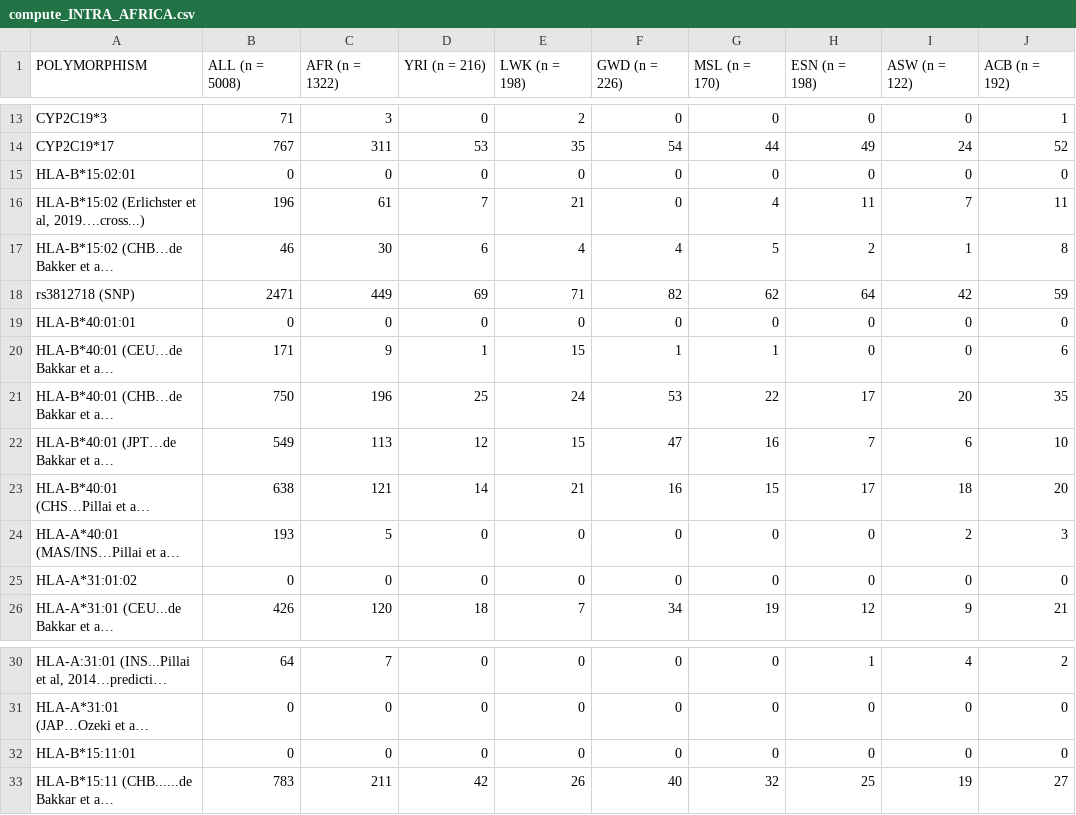
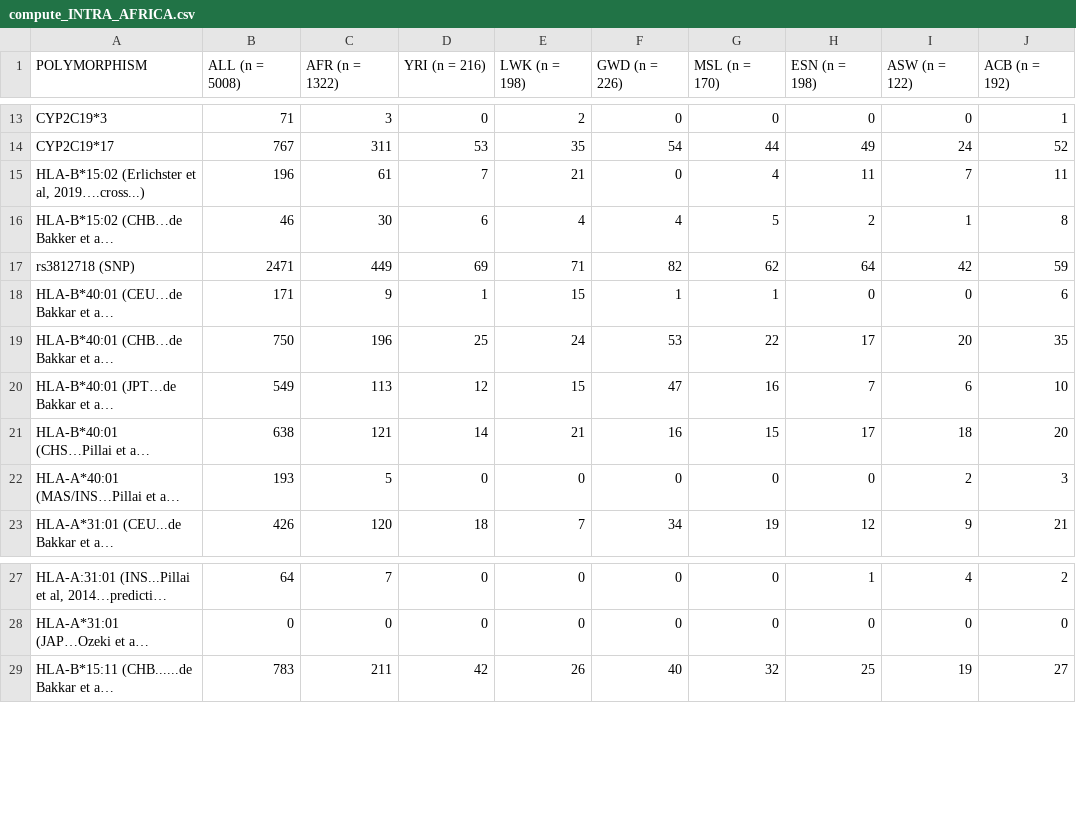
Before and after one commit to BBLinus/pharmgenomics, a CSV file: compute_INTRA_AFRICA.csv, drawn as a sheet; only a part is shown, gaps mark what is left out; long unchanged cells end in …; the diff names each change by its address in the sheet, - before the commit and + after, or states it on an @@ line.

Commit message:
remove 4 rows

```diff
--- a/compute_INTRA_AFRICA.csv
+++ b/compute_INTRA_AFRICA.csv
-row 15: HLA-B*15:02:01 | 0 | 0 | 0 | 0 | 0 | 0 | 0 | 0 | 0
-row 19: HLA-B*40:01:01 | 0 | 0 | 0 | 0 | 0 | 0 | 0 | 0 | 0
-row 25: HLA-A*31:01:02 | 0 | 0 | 0 | 0 | 0 | 0 | 0 | 0 | 0
-row 32: HLA-B*15:11:01 | 0 | 0 | 0 | 0 | 0 | 0 | 0 | 0 | 0
```
